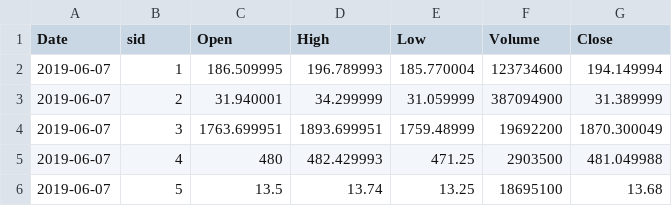
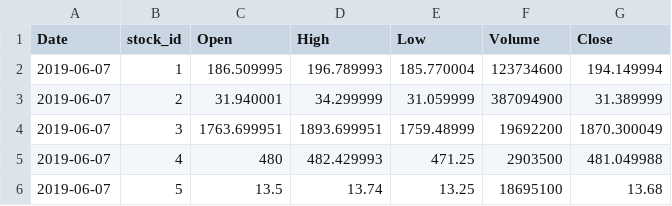
Before and after one commit to koonaparaju/Data598, a CSV file: data/test.csv, drawn as a sheet; only a part is shown.

```diff
--- a/data/test.csv
+++ b/data/test.csv
@@ -1,2 +1,2 @@
-"Date","sid","Open","High","Low","Volume","Close"
+"Date","stock_id","Open","High","Low","Volume","Close"
 2019-06-07,1,186.509995,196.789993,185.770004,123734600,194.149994
```
Also changed, not shown: data/train.csv, 3 other files.
